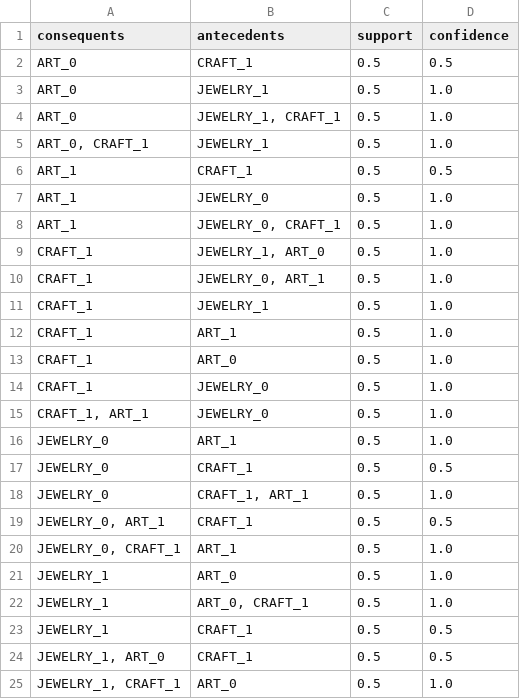
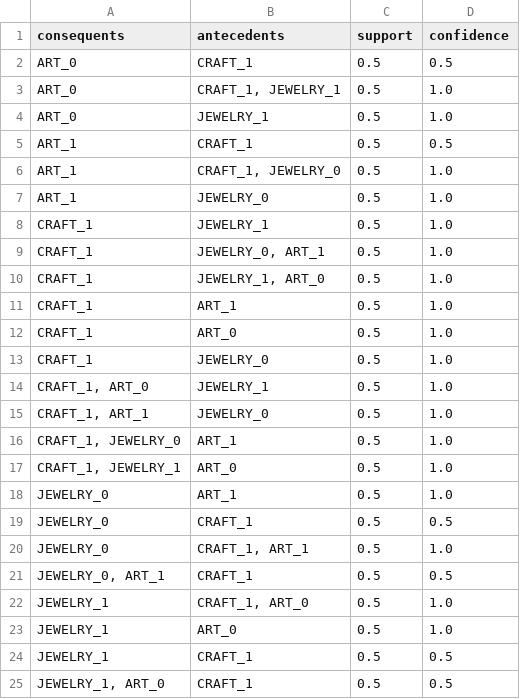
Before and after one commit to tmlrnc/axn_ml_2, a CSV file: axn/ml/market_basket_analysis/test_data/MBA_IN_TEST2_OUT.csv, drawn as a sheet.

```diff
--- a/axn/ml/market_basket_analysis/test_data/MBA_IN_TEST2_OUT.csv
+++ b/axn/ml/market_basket_analysis/test_data/MBA_IN_TEST2_OUT.csv
@@ -2,11 +2,10 @@ consequents,antecedents,support,confidence
 ART_0,CRAFT_1,0.5,0.5
+ART_0,"CRAFT_1, JEWELRY_1",0.5,1.0
 ART_0,JEWELRY_1,0.5,1.0
-ART_0,"JEWELRY_1, CRAFT_1",0.5,1.0
-"ART_0, CRAFT_1",JEWELRY_1,0.5,1.0
 ART_1,CRAFT_1,0.5,0.5
+ART_1,"CRAFT_1, JEWELRY_0",0.5,1.0
 ART_1,JEWELRY_0,0.5,1.0
-ART_1,"JEWELRY_0, CRAFT_1",0.5,1.0
+CRAFT_1,JEWELRY_1,0.5,1.0
+CRAFT_1,"JEWELRY_0, ART_1",0.5,1.0
 CRAFT_1,"JEWELRY_1, ART_0",0.5,1.0
-CRAFT_1,"JEWELRY_0, ART_1",0.5,1.0
-CRAFT_1,JEWELRY_1,0.5,1.0
 CRAFT_1,ART_1,0.5,1.0
@@ -14,3 +13,6 @@ CRAFT_1,ART_0,0.5,1.0
 CRAFT_1,JEWELRY_0,0.5,1.0
+"CRAFT_1, ART_0",JEWELRY_1,0.5,1.0
 "CRAFT_1, ART_1",JEWELRY_0,0.5,1.0
+"CRAFT_1, JEWELRY_0",ART_1,0.5,1.0
+"CRAFT_1, JEWELRY_1",ART_0,0.5,1.0
 JEWELRY_0,ART_1,0.5,1.0
@@ -19,7 +21,5 @@ JEWELRY_0,"CRAFT_1, ART_1",0.5,1.0
 "JEWELRY_0, ART_1",CRAFT_1,0.5,0.5
-"JEWELRY_0, CRAFT_1",ART_1,0.5,1.0
+JEWELRY_1,"CRAFT_1, ART_0",0.5,1.0
 JEWELRY_1,ART_0,0.5,1.0
-JEWELRY_1,"ART_0, CRAFT_1",0.5,1.0
 JEWELRY_1,CRAFT_1,0.5,0.5
 "JEWELRY_1, ART_0",CRAFT_1,0.5,0.5
-"JEWELRY_1, CRAFT_1",ART_0,0.5,1.0
```
Also changed, not shown: axn/ml/market_basket_analysis/test_data/MBA_IN_TEST1_zero_ohe_cut_mba.csv, axn/ml/market_basket_analysis/test_data/MBA_IN_TEST2_zero_ohe_cut_mba.csv, 10 other files.
